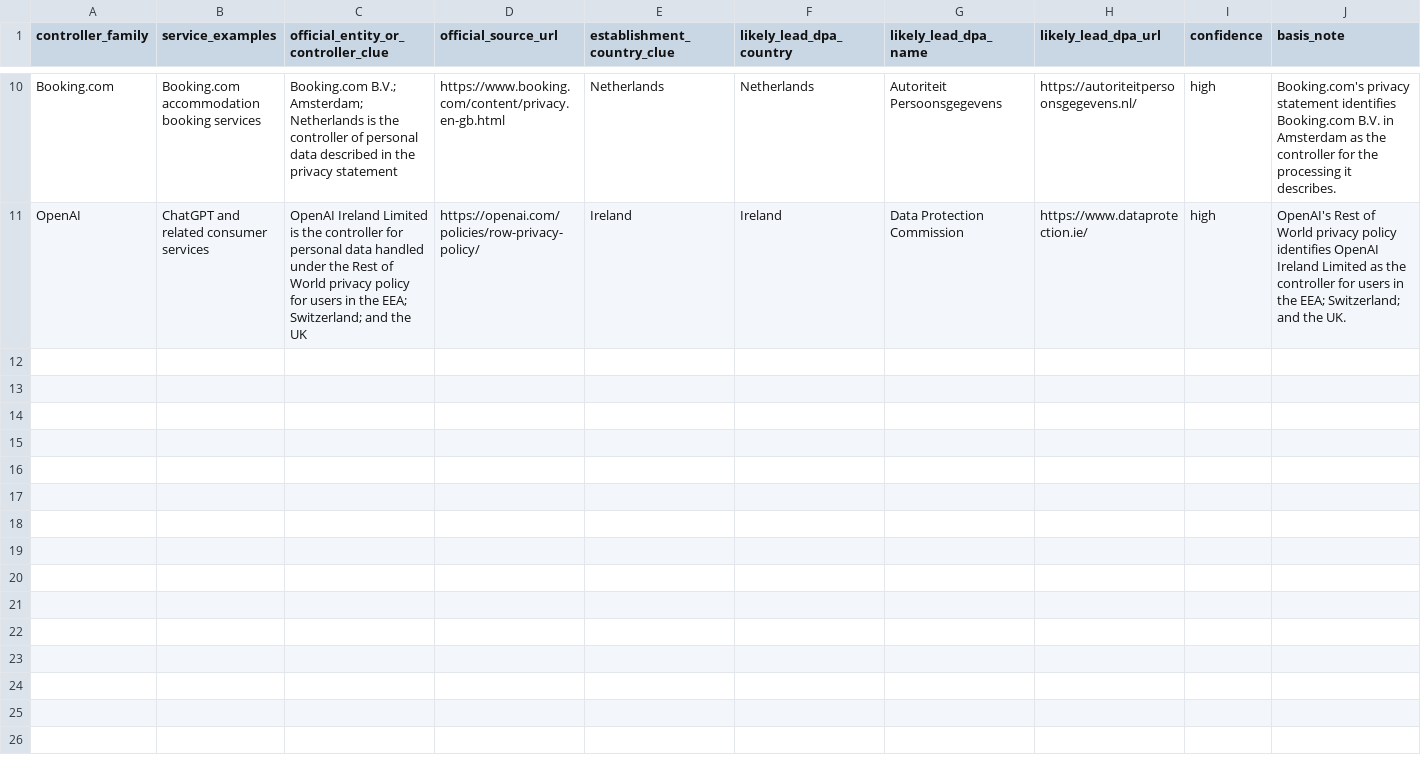
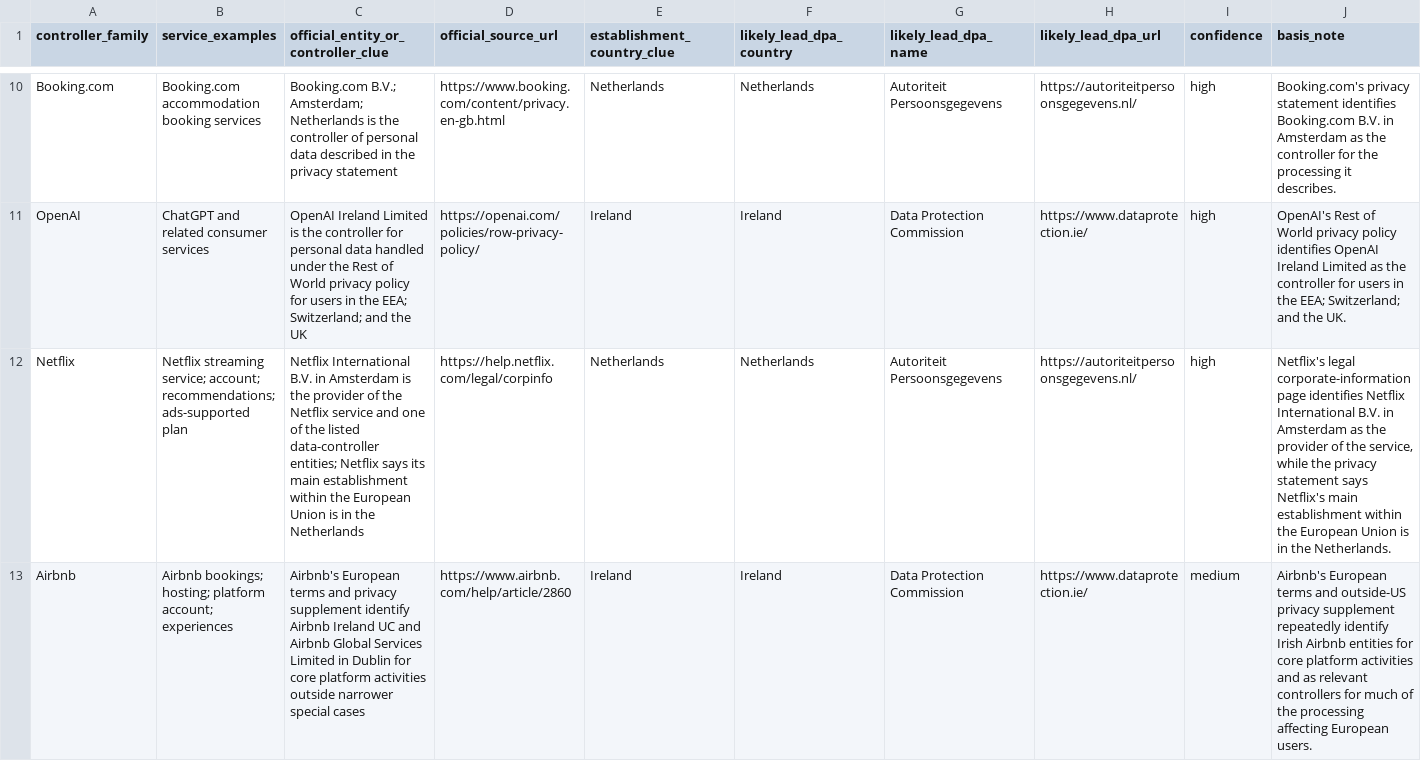
Before and after one commit to kevin-biot/EU-Citizen-Engagement-Toolkit, a CSV file: data/national-authorities/gdpr-controller-establishment-map.csv, drawn as a sheet; only a part is shown, gaps mark what is left out; rows hold the shown columns only; the diff covers the shown part only; the diff names each change by its address in the sheet, - before the commit and + after, or states it on an @@ line.

Commit message:
Extend GDPR controller establishment map

```diff
--- a/data/national-authorities/gdpr-controller-establishment-map.csv
+++ b/data/national-authorities/gdpr-controller-establishment-map.csv
+row 12: Netflix | Netflix streaming service; account; recommendations; ads-supported plan | Netflix International B.V. in Amsterdam is the provider of the Netflix service and one of the listed data-controller entities; Netflix says its main establishment within the European Union is in the Netherlands | https://help.netflix.com/legal/corpinfo | Netherlands | Netherlands | Autoriteit Persoonsgegevens | https://autoriteitpersoonsgegevens.nl/ | high | Netflix's legal corporate-information page identifies Netflix International B.V. in Amsterdam as the provider of the service, while the privacy statement says Netflix's main establishment within the European Union is in the Netherlands.
+row 13: Airbnb | Airbnb bookings; hosting; platform account; experiences | Airbnb's European terms and privacy supplement identify Airbnb Ireland UC and Airbnb Global Services Limited in Dublin for core platform activities outside narrower special cases | https://www.airbnb.com/help/article/2860 | Ireland | Ireland | Data Protection Commission | https://www.dataprotection.ie/ | medium | Airbnb's European terms and outside-US privacy supplement repeatedly identify Irish Airbnb entities for core platform activities and as relevant controllers for much of the processing affecting European users.
```
Also changed, not shown: 2 added rows elsewhere in this file, 1 other file.
